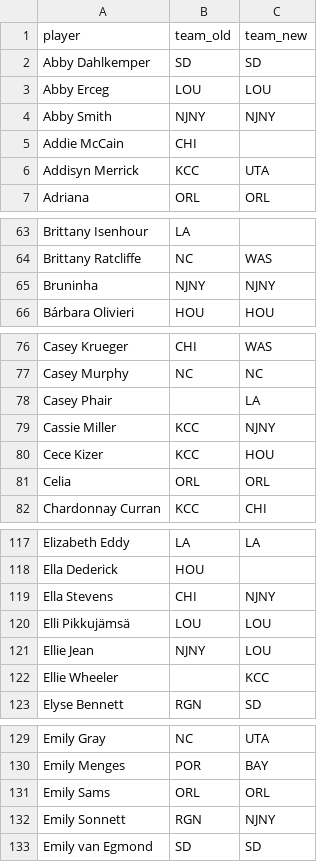
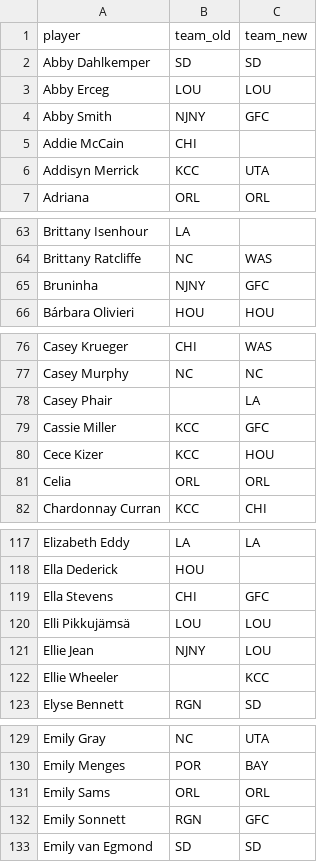
Before and after one commit to agale123/soccer-analytics, a CSV file: offseason-movement/nwsl/2023_2024_movement.csv, drawn as a sheet; only a part is shown, gaps mark what is left out; the diff covers the shown part only.

```diff
--- a/offseason-movement/nwsl/2023_2024_movement.csv
+++ b/offseason-movement/nwsl/2023_2024_movement.csv
@@ -3,3 +3,3 @@ Abby Dahlkemper,SD,SD
 Abby Erceg,LOU,LOU
-Abby Smith,NJNY,NJNY
+Abby Smith,NJNY,GFC
 Addie McCain,CHI,
@@ -64,3 +64,3 @@ Brittany Isenhour,LA,
 Brittany Ratcliffe,NC,WAS
-Bruninha,NJNY,NJNY
+Bruninha,NJNY,GFC
 Bárbara Olivieri,HOU,HOU
@@ -78,3 +78,3 @@ Casey Murphy,NC,NC
 Casey Phair,,LA
-Cassie Miller,KCC,NJNY
+Cassie Miller,KCC,GFC
 Cece Kizer,KCC,HOU
@@ -118,3 +118,3 @@ Elizabeth Eddy,LA,LA
 Ella Dederick,HOU,
-Ella Stevens,CHI,NJNY
+Ella Stevens,CHI,GFC
 Elli Pikkujämsä,LOU,LOU
@@ -131,3 +131,3 @@ Emily Menges,POR,BAY
 Emily Sams,ORL,ORL
-Emily Sonnett,RGN,NJNY
+Emily Sonnett,RGN,GFC
 Emily van Egmond,SD,SD
```
Also changed, not shown: 23 edited cells elsewhere in this file, offseason-movement/nwsl/2024_end.csv, offseason-movement/nwsl/dropped.csv, 7 other files.
